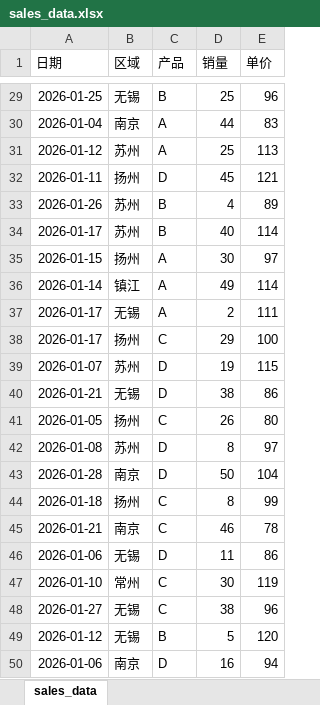
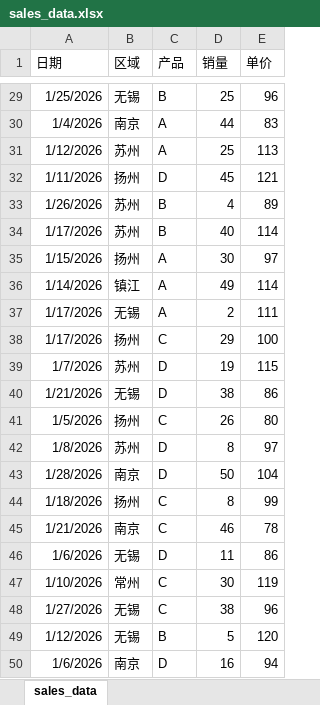
Before and after one commit to AnitaZXR111/2026_auto_practice, an Excel workbook: data/sales_data.xlsx, sheet sales_data, drawn as a sheet; only a part is shown, gaps mark what is left out; values as stored, in another font and other column widths than the file's, no borders; the diff covers the shown part only; the diff names each change by its address in the sheet, - before the commit and + after, or states it on an @@ line.

```diff
--- a/data/sales_data.xlsx (sheet sales_data)
+++ b/data/sales_data.xlsx (sheet sales_data)
-A29 (日期): 2026-01-25
+A29 (日期): 1/25/2026
-A30 (日期): 2026-01-04
+A30 (日期): 1/4/2026
-A31 (日期): 2026-01-12
+A31 (日期): 1/12/2026
-A32 (日期): 2026-01-11
+A32 (日期): 1/11/2026
-A33 (日期): 2026-01-26
+A33 (日期): 1/26/2026
-A34 (日期): 2026-01-17
+A34 (日期): 1/17/2026
-A35 (日期): 2026-01-15
+A35 (日期): 1/15/2026
-A36 (日期): 2026-01-14
+A36 (日期): 1/14/2026
-A37:A38 (日期): 2026-01-17
+A37:A38 (日期): 1/17/2026
-A39 (日期): 2026-01-07
+A39 (日期): 1/7/2026
-A40 (日期): 2026-01-21
+A40 (日期): 1/21/2026
-A41 (日期): 2026-01-05
+A41 (日期): 1/5/2026
-A42 (日期): 2026-01-08
+A42 (日期): 1/8/2026
-A43 (日期): 2026-01-28
+A43 (日期): 1/28/2026
-A44 (日期): 2026-01-18
+A44 (日期): 1/18/2026
-A45 (日期): 2026-01-21
+A45 (日期): 1/21/2026
-A46 (日期): 2026-01-06
+A46 (日期): 1/6/2026
-A47 (日期): 2026-01-10
+A47 (日期): 1/10/2026
-A48 (日期): 2026-01-27
+A48 (日期): 1/27/2026
-A49 (日期): 2026-01-12
+A49 (日期): 1/12/2026
-A50 (日期): 2026-01-06
+A50 (日期): 1/6/2026
```
Also changed, not shown: 27 edited cells elsewhere in this sheet, 3 other files.
